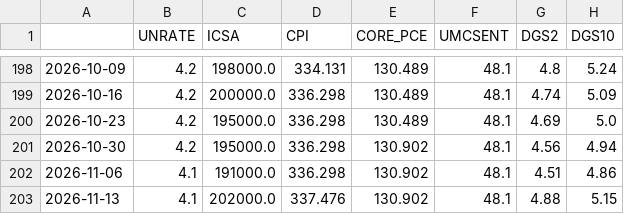
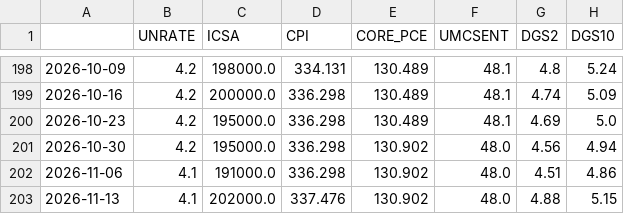
Before and after one commit to subin001893-cmyk/stock-scanner-results, a CSV file: latest/fred_macro_weekly.csv, drawn as a sheet; only a part is shown, gaps mark what is left out; the diff names each change by its address in the sheet, - before the commit and + after, or states it on an @@ line.

```diff
--- a/latest/fred_macro_weekly.csv
+++ b/latest/fred_macro_weekly.csv
-F201:F203 (UMCSENT): 48.1
+F201:F203 (UMCSENT): 48.0
```
Also changed, not shown: 7 other files.
